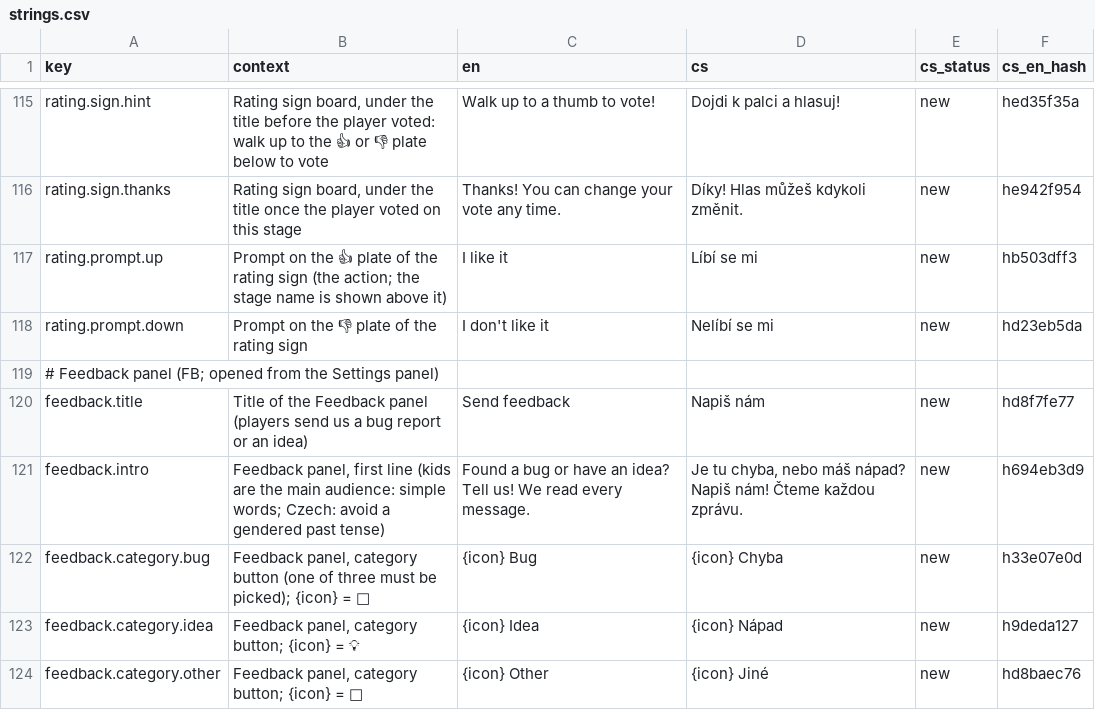
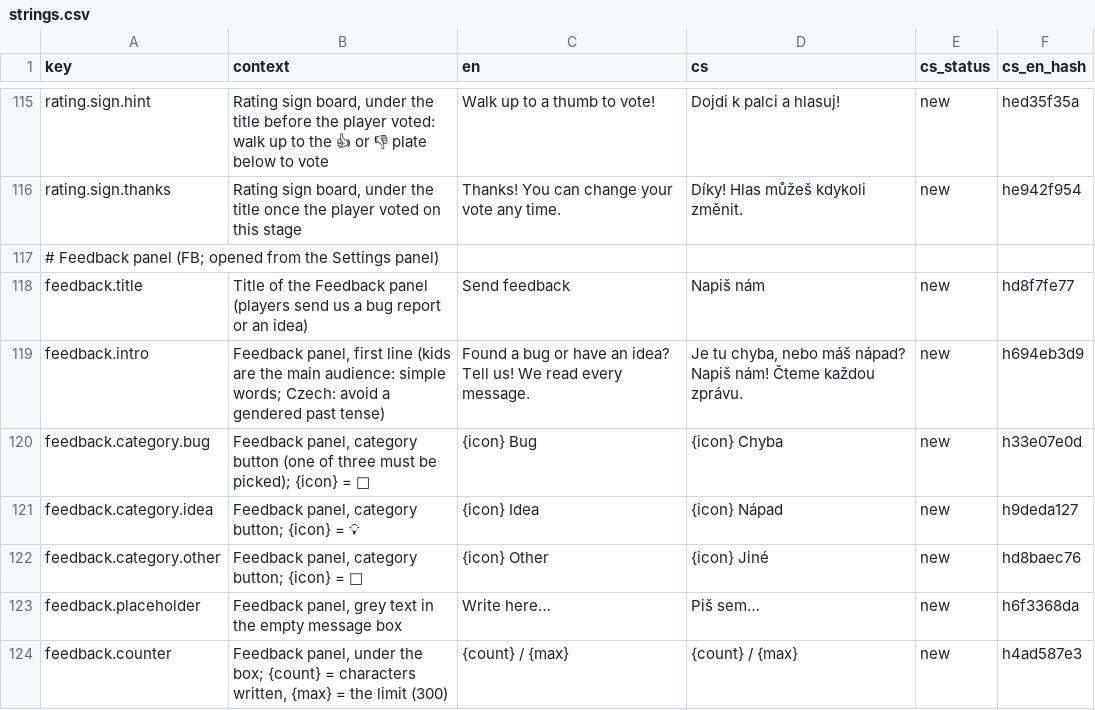
Before and after one commit to ales-re-sources/Pawvest, a CSV file: localization/strings.csv, drawn as a sheet; only a part is shown, gaps mark what is left out; the shorter side is filled out with more unchanged rows.

```diff
--- a/localization/strings.csv
+++ b/localization/strings.csv
@@ -116,4 +116,2 @@ rating.sign.hint,"Rating sign board, under the title before the player voted: wa
 rating.sign.thanks,"Rating sign board, under the title once the player voted on this stage",Thanks! You can change your vote any time.,Díky! Hlas můžeš kdykoli změnit.,new,he942f954
-rating.prompt.up,Prompt on the 👍 plate of the rating sign (the action; the stage name is shown above it),I like it,Líbí se mi,new,hb503dff3
-rating.prompt.down,Prompt on the 👎 plate of the rating sign,I don't like it,Nelíbí se mi,new,hd23eb5da
 # Feedback panel (FB; opened from the Settings panel),,,,,
```
Also changed, not shown: 7 other files.
